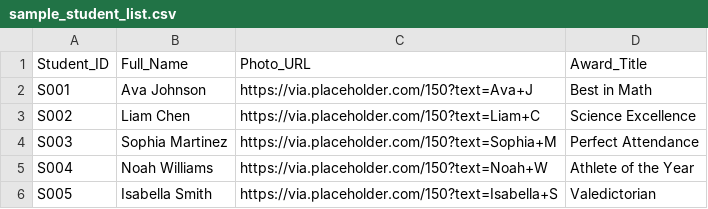
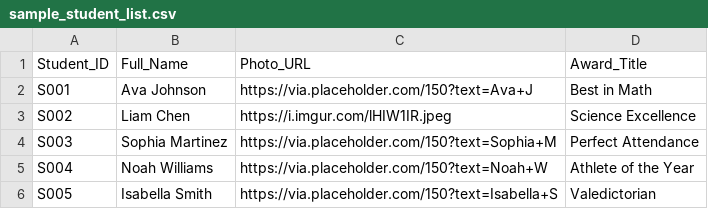
Before and after one commit to james4732/Graduation, a CSV file: sample_student_list.csv, drawn as a sheet.

Commit message:
Update sample_student_list.csv

```diff
--- a/sample_student_list.csv
+++ b/sample_student_list.csv
@@ -2,3 +2,3 @@ Student_ID,Full_Name,Photo_URL,Award_Title
 S001,Ava Johnson,https://via.placeholder.com/150?text=Ava+J,Best in Math
-S002,Liam Chen,https://via.placeholder.com/150?text=Liam+C,Science Excellence
+S002,Liam Chen,https://i.imgur.com/lHIW1IR.jpeg,Science Excellence
 S003,Sophia Martinez,https://via.placeholder.com/150?text=Sophia+M,Perfect Attendance
```
